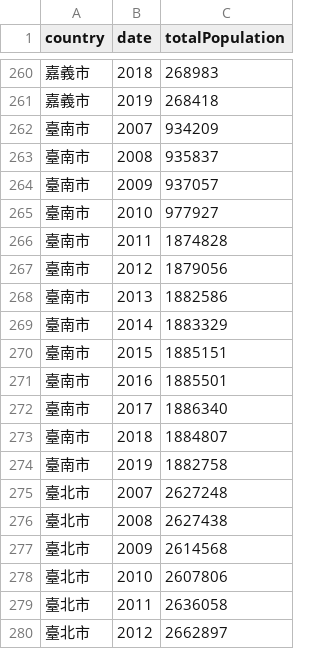
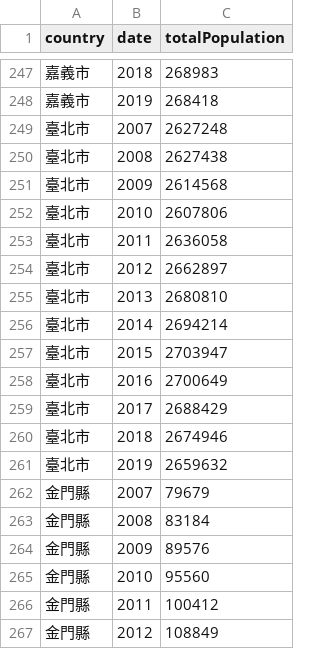
Before and after one commit to broodfish/DVVA_D3, a CSV file: countryPopulation.csv, drawn as a sheet; only a part is shown, gaps mark what is left out; the shorter side is filled out with more unchanged rows; the diff covers the shown part only; the diff names each change by its address in the sheet, - before the commit and + after, or states it on an @@ line.

```diff
--- a/countryPopulation.csv
+++ b/countryPopulation.csv
-row 262: 臺南市 | 2007 | 934209
-row 263: 臺南市 | 2008 | 935837
-row 264: 臺南市 | 2009 | 937057
-row 265: 臺南市 | 2010 | 977927
-row 266: 臺南市 | 2011 | 1874828
-row 267: 臺南市 | 2012 | 1879056
-row 268: 臺南市 | 2013 | 1882586
-row 269: 臺南市 | 2014 | 1883329
-row 270: 臺南市 | 2015 | 1885151
-row 271: 臺南市 | 2016 | 1885501
-row 272: 臺南市 | 2017 | 1886340
-row 273: 臺南市 | 2018 | 1884807
-row 274: 臺南市 | 2019 | 1882758
```
Also changed, not shown: 39 removed rows elsewhere in this file, 1 other file.
